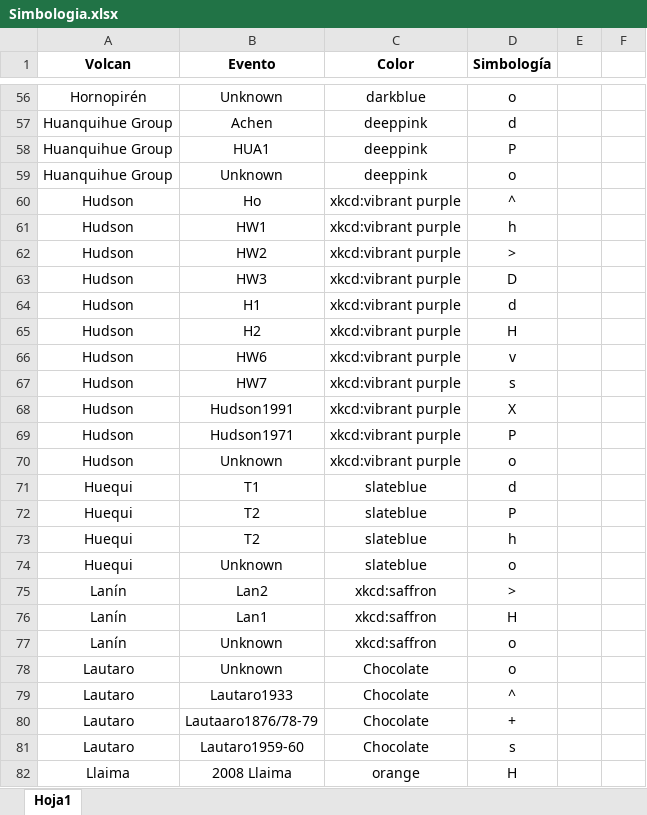
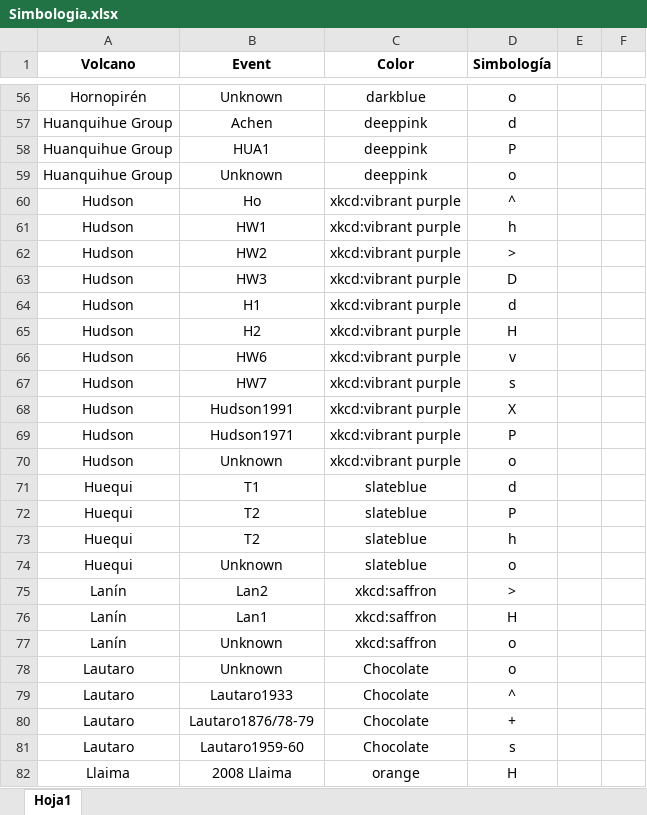
Before and after one commit to winsa24/TefroDataBase, an Excel workbook: Scripts/Simbologia.xlsx, sheet Hoja1, drawn as a sheet; only a part is shown, gaps mark what is left out; values as stored, in another font and other column widths than the file's, no borders; the diff covers the shown part only; the diff names each change by its address in the sheet, - before the commit and + after, or states it on an @@ line.

```diff
--- a/Scripts/Simbologia.xlsx (sheet Hoja1)
+++ b/Scripts/Simbologia.xlsx (sheet Hoja1)
-A1: Volcan
+A1: Volcano
-B1: Evento
+B1: Event
-B80 (Event): Lautaaro1876/78-79
+B80 (Event): Lautaro1876/78-79
```
Also changed, not shown: 6 added rows, 6 edited cells, cell formats and merged cells elsewhere in this sheet, Scripts/Volcanes.xlsx.
